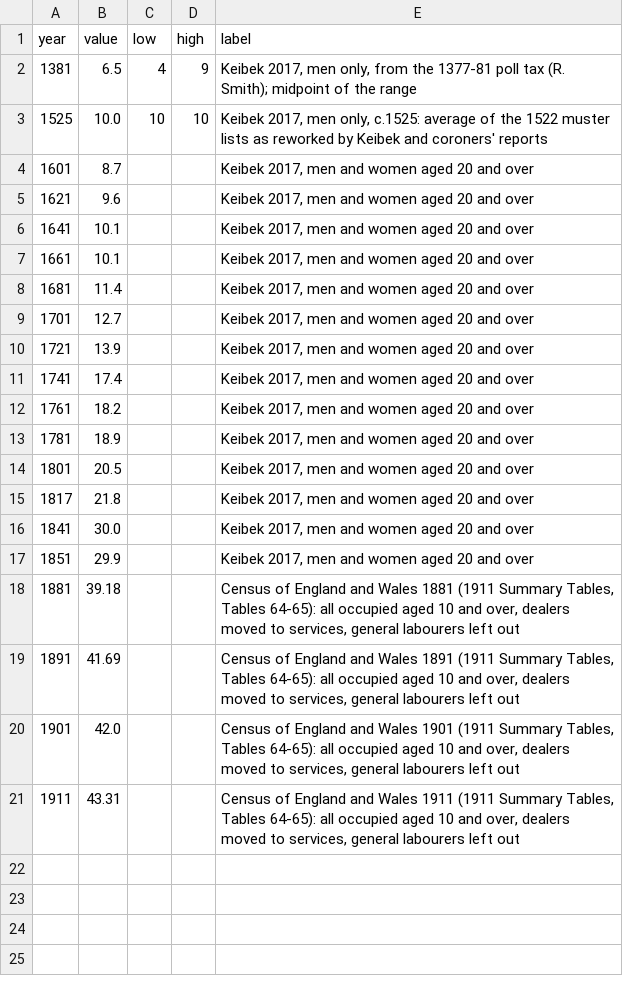
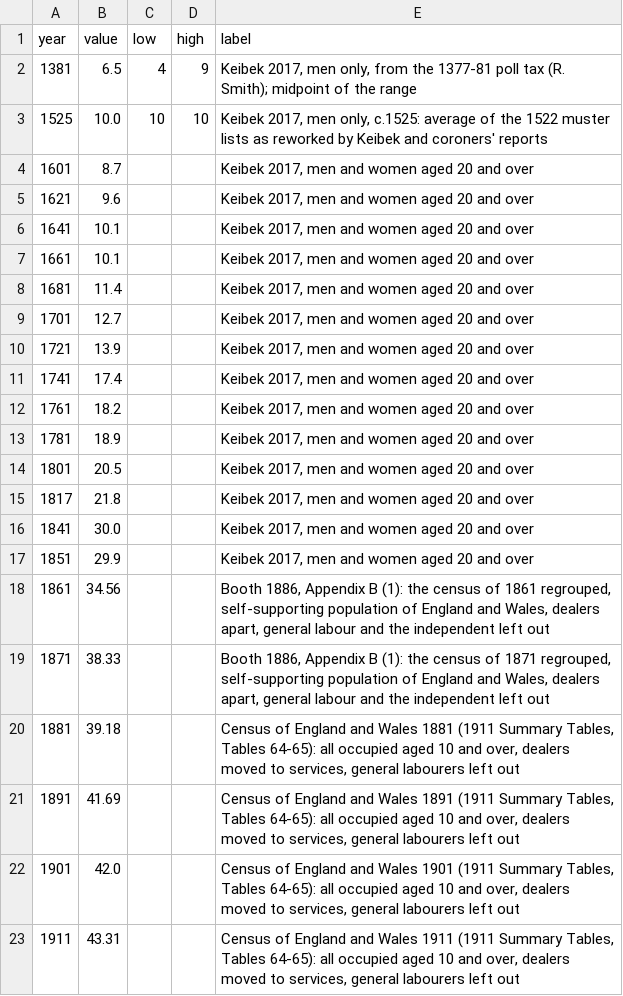
Before and after one commit to gddickinson/british-isles-oldest-buildings, a CSV file: data/curated/change/data/work_tertiary_est.csv, drawn as a sheet.

```diff
--- a/data/curated/change/data/work_tertiary_est.csv
+++ b/data/curated/change/data/work_tertiary_est.csv
@@ -17,2 +17,4 @@ year,value,low,high,label
 1851,29.9,,,"Keibek 2017, men and women aged 20 and over"
+1861,34.56,,,"Booth 1886, Appendix B (1): the census of 1861 regrouped, self-supporting population of England and Wales, dealers apart, general labour and the independent left out"
+1871,38.33,,,"Booth 1886, Appendix B (1): the census of 1871 regrouped, self-supporting population of England and Wales, dealers apart, general labour and the independent left out"
 1881,39.18,,,"Census of England and Wales 1881 (1911 Summary Tables, Tables 64-65): all occupied aged 10 and over, dealers moved to services, general labourers left out"
```
Also changed, not shown: data/curated/change/data/work_primary_est.csv, data/curated/change/data/work_secondary_est.csv, 12 other files.
